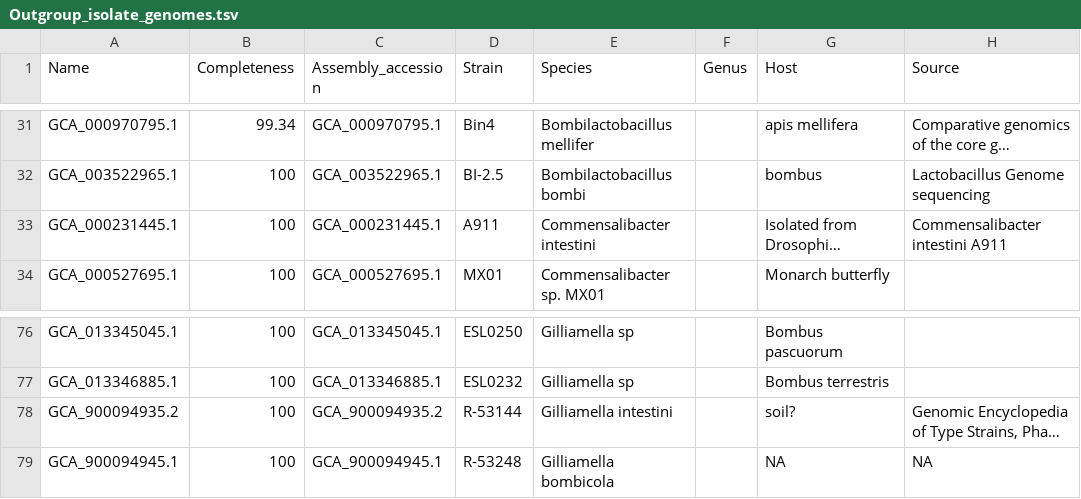
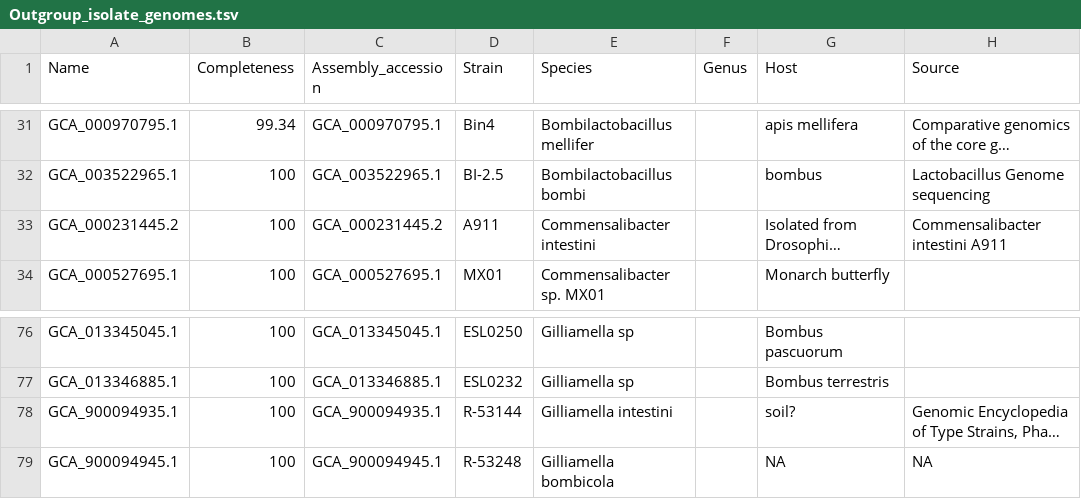
Before and after one commit to Aiswarya-prasad/honeybee-cross-species-metagenomics, a TSV file: config/Outgroup_isolate_genomes.tsv, drawn as a sheet; only a part is shown, gaps mark what is left out; long unchanged cells end in …; the diff names each change by its address in the sheet, - before the commit and + after, or states it on an @@ line.

```diff
--- a/config/Outgroup_isolate_genomes.tsv
+++ b/config/Outgroup_isolate_genomes.tsv
-A33 (Name): GCA_000231445.1
+A33 (Name): GCA_000231445.2
-C33 (Assembly_accession): GCA_000231445.1
+C33 (Assembly_accession): GCA_000231445.2
-A78 (Name): GCA_900094935.2
+A78 (Name): GCA_900094935.1
-C78 (Assembly_accession): GCA_900094935.2
+C78 (Assembly_accession): GCA_900094935.1
```
Also changed, not shown: 3 other files.
